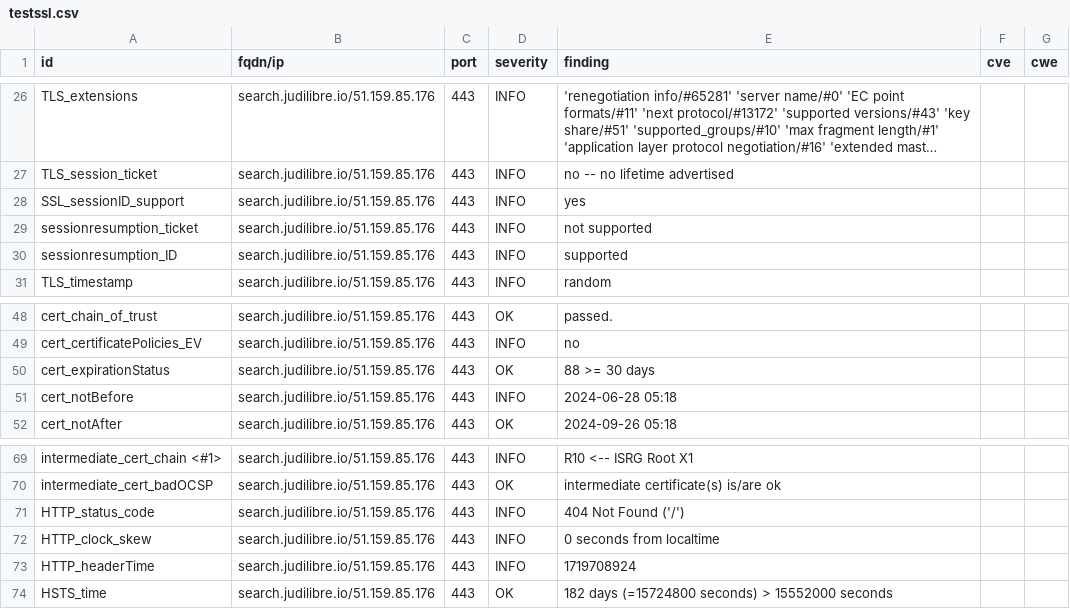
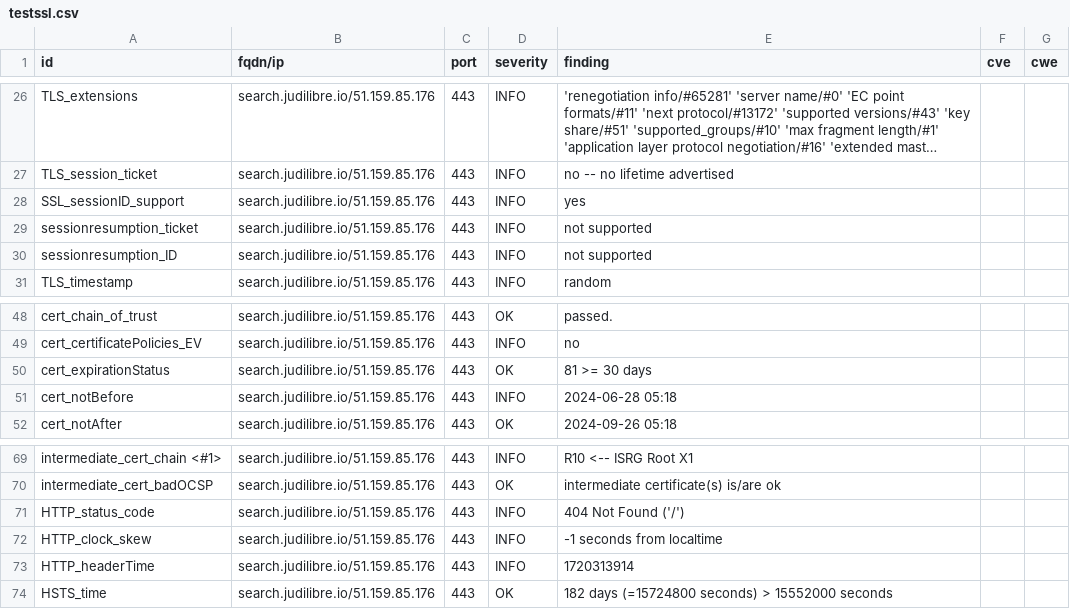
Before and after one commit to Cour-de-cassation/dashlord, a CSV file: results/aHR0cHM6Ly9zZWFyY2guanVkaWxpYnJlLmlv/testssl.csv, drawn as a sheet; only a part is shown, gaps mark what is left out; long unchanged cells end in ….

```diff
--- a/results/aHR0cHM6Ly9zZWFyY2guanVkaWxpYnJlLmlv/testssl.csv
+++ b/results/aHR0cHM6Ly9zZWFyY2guanVkaWxpYnJlLmlv/testssl.csv
@@ -29,3 +29,3 @@
 "sessionresumption_ticket","search.judilibre.io/51.159.85.176","443","INFO","not supported","",""
-"sessionresumption_ID","search.judilibre.io/51.159.85.176","443","INFO","supported","",""
+"sessionresumption_ID","search.judilibre.io/51.159.85.176","443","INFO","not supported","",""
 "TLS_timestamp","search.judilibre.io/51.159.85.176","443","INFO","random","",""
@@ -49,3 +49,3 @@
 "cert_certificatePolicies_EV","search.judilibre.io/51.159.85.176","443","INFO","no","",""
-"cert_expirationStatus","search.judilibre.io/51.159.85.176","443","OK","88 >= 30 days","",""
+"cert_expirationStatus","search.judilibre.io/51.159.85.176","443","OK","81 >= 30 days","",""
 "cert_notBefore","search.judilibre.io/51.159.85.176","443","INFO","2024-06-28 05:18","",""
@@ -71,4 +71,4 @@
 "HTTP_status_code","search.judilibre.io/51.159.85.176","443","INFO","404 Not Found ('/')","",""
-"HTTP_clock_skew","search.judilibre.io/51.159.85.176","443","INFO","0 seconds from localtime","",""
-"HTTP_headerTime","search.judilibre.io/51.159.85.176","443","INFO","1719708924","",""
+"HTTP_clock_skew","search.judilibre.io/51.159.85.176","443","INFO","-1 seconds from localtime","",""
+"HTTP_headerTime","search.judilibre.io/51.159.85.176","443","INFO","1720313914","",""
 "HSTS_time","search.judilibre.io/51.159.85.176","443","OK","182 days (=15724800 seconds) > 15552000 seconds","",""
```
Also changed, not shown: 11 other files.
